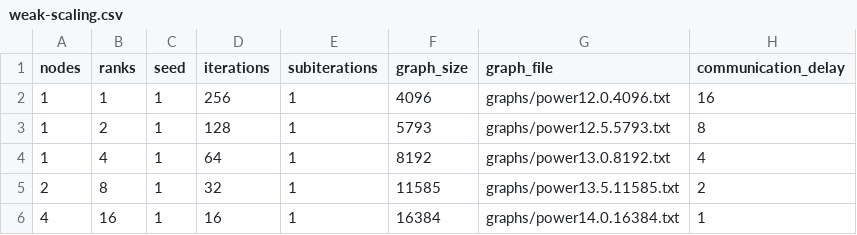
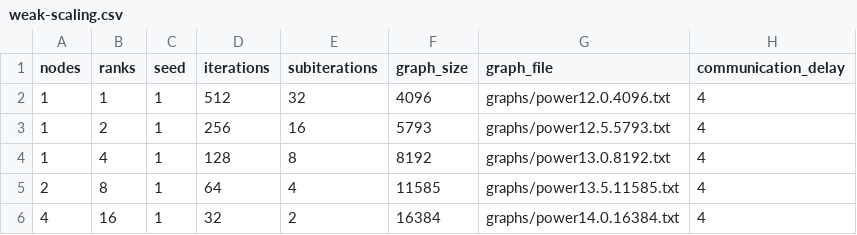
Before and after one commit to ErikUmble/PCP-Final-Project, a CSV file: runs/weak-scaling.csv, drawn as a sheet.

```diff
--- a/runs/weak-scaling.csv
+++ b/runs/weak-scaling.csv
@@ -1,6 +1,6 @@
 nodes,ranks,seed,iterations,subiterations,graph_size,graph_file,communication_delay
-1,1,1,256,1,4096,graphs/power12.0.4096.txt,16
-1,2,1,128,1,5793,graphs/power12.5.5793.txt,8
-1,4,1,64,1,8192,graphs/power13.0.8192.txt,4
-2,8,1,32,1,11585,graphs/power13.5.11585.txt,2
-4,16,1,16,1,16384,graphs/power14.0.16384.txt,1
+1,1,1,512,32,4096,graphs/power12.0.4096.txt,4
+1,2,1,256,16,5793,graphs/power12.5.5793.txt,4
+1,4,1,128,8,8192,graphs/power13.0.8192.txt,4
+2,8,1,64,4,11585,graphs/power13.5.11585.txt,4
+4,16,1,32,2,16384,graphs/power14.0.16384.txt,4
```
Also changed, not shown: results/1node.csv, results/2node.csv, 5 other files.
